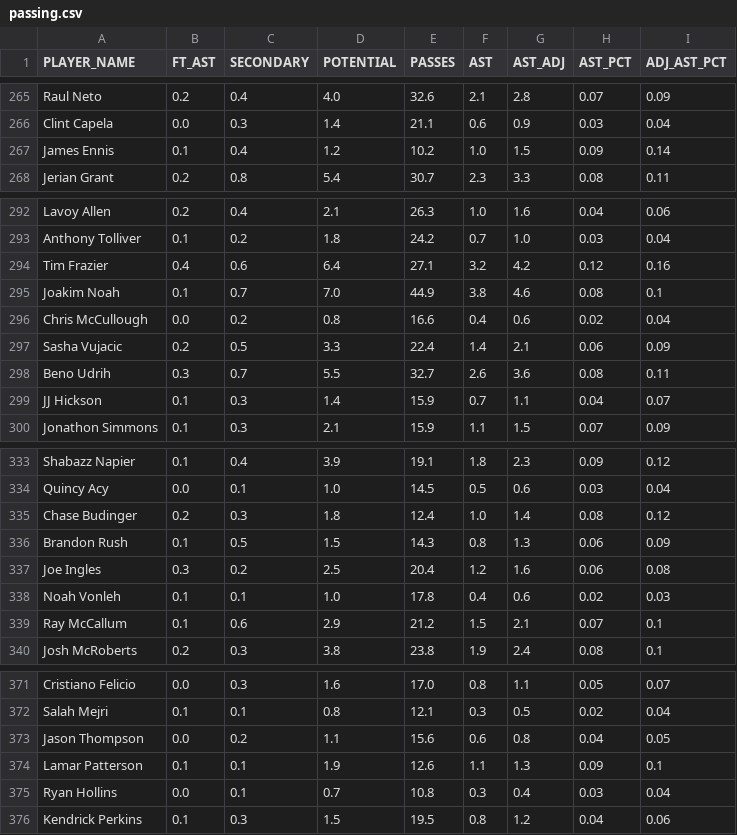
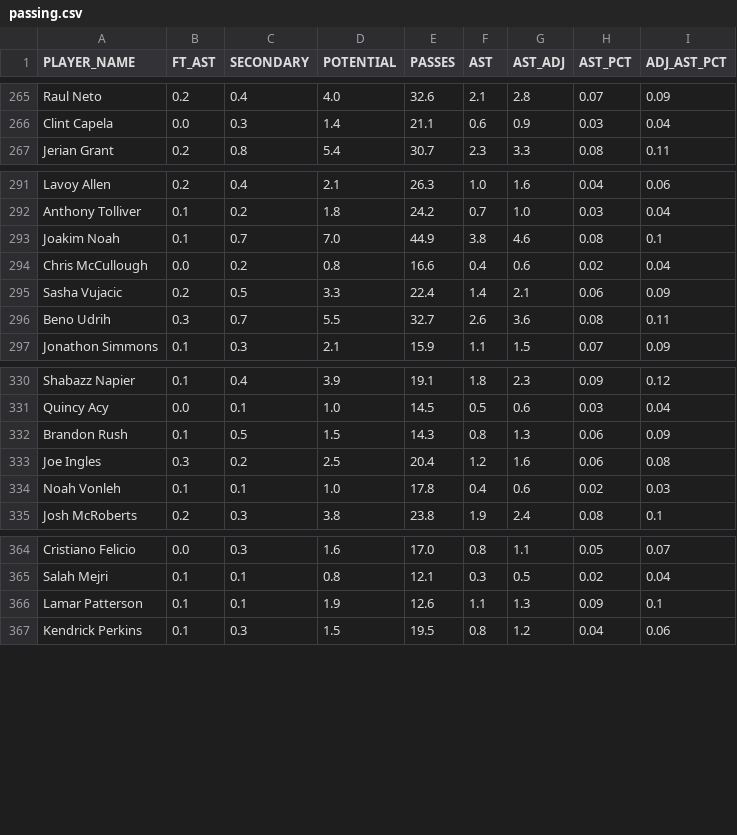
Before and after one commit to chenhang/chenhang.github.io, a CSV file: hupu/players_comparison/data/passing.csv, drawn as a sheet; only a part is shown, gaps mark what is left out; the diff covers the shown part only; the diff names each change by its address in the sheet, - before the commit and + after, or states it on an @@ line.

```diff
--- a/hupu/players_comparison/data/passing.csv
+++ b/hupu/players_comparison/data/passing.csv
-row 267: James Ennis | 0.1 | 0.4 | 1.2 | 10.2 | 1.0 | 1.5 | 0.09 | 0.14
-row 294: Tim Frazier | 0.4 | 0.6 | 6.4 | 27.1 | 3.2 | 4.2 | 0.12 | 0.16
-row 299: JJ Hickson | 0.1 | 0.3 | 1.4 | 15.9 | 0.7 | 1.1 | 0.04 | 0.07
-row 335: Chase Budinger | 0.2 | 0.3 | 1.8 | 12.4 | 1.0 | 1.4 | 0.08 | 0.12
-row 339: Ray McCallum | 0.1 | 0.6 | 2.9 | 21.2 | 1.5 | 2.1 | 0.07 | 0.1
-row 373: Jason Thompson | 0.0 | 0.2 | 1.1 | 15.6 | 0.6 | 0.8 | 0.04 | 0.05
-row 375: Ryan Hollins | 0.0 | 0.1 | 0.7 | 10.8 | 0.3 | 0.4 | 0.03 | 0.04
```
Also changed, not shown: 2 removed rows elsewhere in this file, hupu/players_comparison/data/base_defense.csv, hupu/players_comparison/data/base_per_36.csv, 9 other files.
